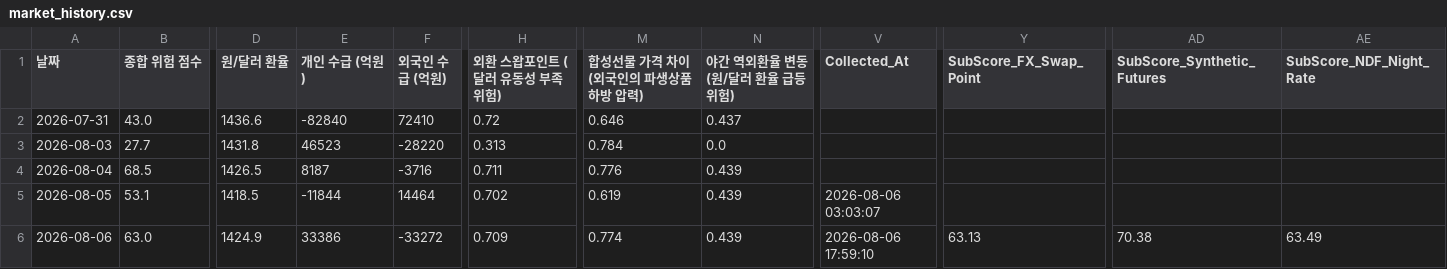
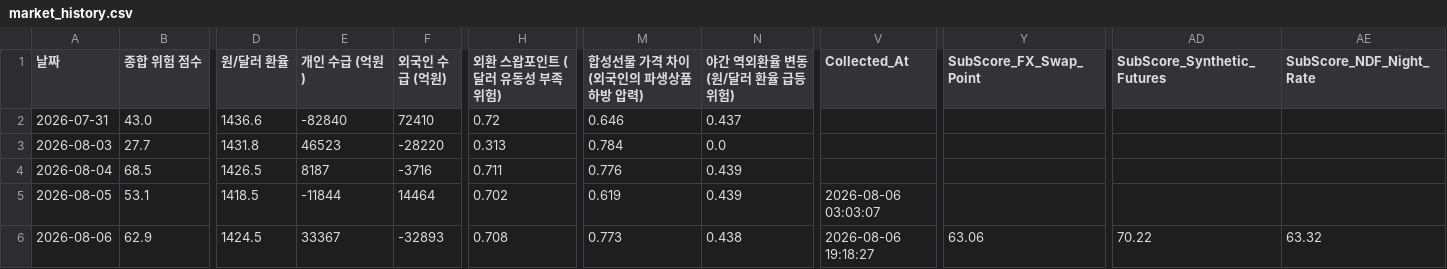
Before and after one commit to moonbear135/visible-hand-dashboard, a CSV file: market_history.csv, drawn as a sheet; only a part is shown, gaps mark what is left out; the diff covers the shown part only; the diff names each change by its address in the sheet, - before the commit and + after, or states it on an @@ line.

```diff
--- a/market_history.csv
+++ b/market_history.csv
-B6 (종합 위험 점수): 63.0
+B6 (종합 위험 점수): 62.9
-D6 (원/달러 환율): 1424.9
+D6 (원/달러 환율): 1424.5
-E6 (개인 수급 (억원)): 33386
+E6 (개인 수급 (억원)): 33367
-F6 (외국인 수급 (억원)): -33272
+F6 (외국인 수급 (억원)): -32893
-H6 (외환 스왑포인트 (달러 유동성 부족 위험)): 0.709
+H6 (외환 스왑포인트 (달러 유동성 부족 위험)): 0.708
-M6 (합성선물 가격 차이 (외국인의 파생상품 하방 압력)): 0.774
+M6 (합성선물 가격 차이 (외국인의 파생상품 하방 압력)): 0.773
-N6 (야간 역외환율 변동 (원/달러 환율 급등 위험)): 0.439
+N6 (야간 역외환율 변동 (원/달러 환율 급등 위험)): 0.438
-V6 (Collected_At): 2026-08-06 17:59:10
+V6 (Collected_At): 2026-08-06 19:18:27
-Y6 (SubScore_FX_Swap_Point): 63.13
+Y6 (SubScore_FX_Swap_Point): 63.06
-AD6 (SubScore_Synthetic_Futures): 70.38
+AD6 (SubScore_Synthetic_Futures): 70.22
-AE6 (SubScore_NDF_Night_Rate): 63.49
+AE6 (SubScore_NDF_Night_Rate): 63.32
```
Also changed, not shown: 1 edited cell elsewhere in this file, 2 other files.
